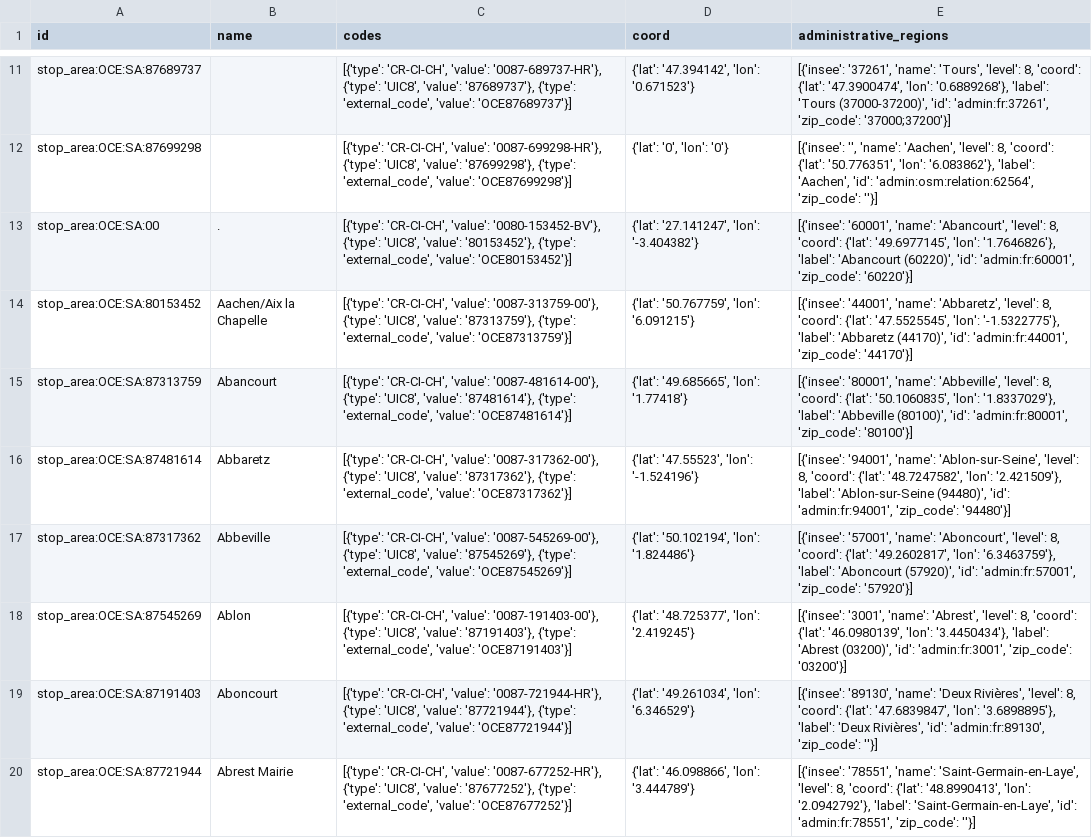
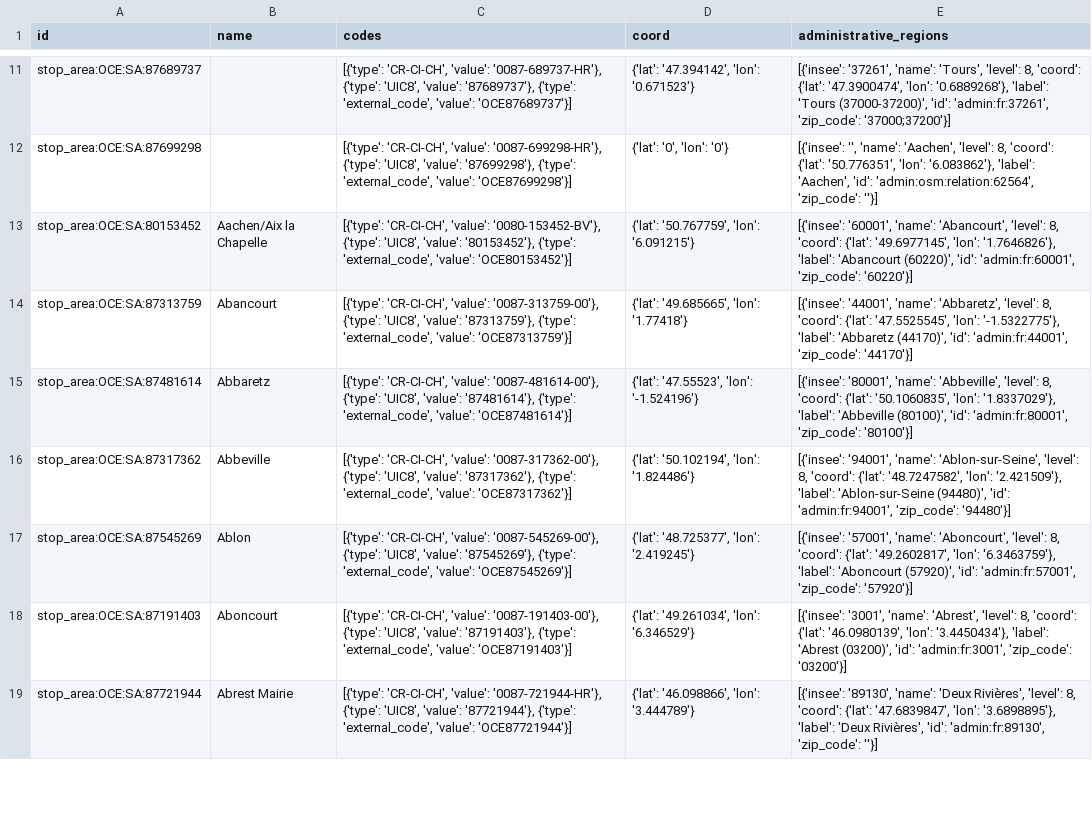
Before and after one commit to RMorjane/simplon-devcloud-python, a CSV file: csv/gares.csv, drawn as a sheet; only a part is shown, gaps mark what is left out; removed rows and columns are numbered as before the commit, all else as after; the diff covers the shown part only; the diff names each change by its address in the sheet, - before the commit and + after, or states it on an @@ line.

```diff
--- a/csv/gares.csv
+++ b/csv/gares.csv
-row 13: stop_area:OCE:SA:00 | . | [{'type': 'CR-CI-CH', 'value': '0080-153452-BV'}, {'type': 'UIC8', 'value': '80153452'}, {'type': 'external_code', 'value': 'OCE80153452'}] | {'lat': '27.141247', 'lon': '-3.404382'} | [{'insee': '60001', 'name': 'Abancourt', 'level': 8, 'coord': {'lat': '49.6977145', 'lon': '1.7646826'}, 'label': 'Abancourt (60220)', 'id': 'admin:fr:60001', 'zip_code': '60220'}]
-C13 (codes): …'CR-CI-CH', 'value': '0087-313759-00'}, {'type': 'UIC8', 'value': '87313759'}, {'type': 'external_code', 'value': 'OCE87313759'}]
+C13 (codes): …'CR-CI-CH', 'value': '0080-153452-BV'}, {'type': 'UIC8', 'value': '80153452'}, {'type': 'external_code', 'value': 'OCE80153452'}]
-E13 (administrative_regions): [{'insee': '44001', 'name': 'Abbaretz', 'level': 8, 'coord': {'lat': '47.5525545', 'lon': '-1.5322775'}, 'label': 'Abbaretz (44170)', 'id': 'admin:fr:44001', 'zip_code': '44170'}]
+E13 (administrative_regions): [{'insee': '60001', 'name': 'Abancourt', 'level': 8, 'coord': {'lat': '49.6977145', 'lon': '1.7646826'}, 'label': 'Abancourt (60220)', 'id': 'admin:fr:60001', 'zip_code': '60220'}]
-C14 (codes): …'CR-CI-CH', 'value': '0087-481614-00'}, {'type': 'UIC8', 'value': '87481614'}, {'type': 'external_code', 'value': 'OCE87481614'}]
+C14 (codes): …'CR-CI-CH', 'value': '0087-313759-00'}, {'type': 'UIC8', 'value': '87313759'}, {'type': 'external_code', 'value': 'OCE87313759'}]
-E14 (administrative_regions): [{'insee': '80001', 'name': 'Abbeville', 'level': 8, 'coord': {'lat': '50.1060835', 'lon': '1.8337029'}, 'label': 'Abbeville (80100)', 'id': 'admin:fr:80001', 'zip_code': '80100'}]
+E14 (administrative_regions): [{'insee': '44001', 'name': 'Abbaretz', 'level': 8, 'coord': {'lat': '47.5525545', 'lon': '-1.5322775'}, 'label': 'Abbaretz (44170)', 'id': 'admin:fr:44001', 'zip_code': '44170'}]
-C15 (codes): …'CR-CI-CH', 'value': '0087-317362-00'}, {'type': 'UIC8', 'value': '87317362'}, {'type': 'external_code', 'value': 'OCE87317362'}]
+C15 (codes): …'CR-CI-CH', 'value': '0087-481614-00'}, {'type': 'UIC8', 'value': '87481614'}, {'type': 'external_code', 'value': 'OCE87481614'}]
-E15 (administrative_regions): [{'insee': '94001', 'name': 'Ablon-sur-Seine', 'level': 8, 'coord': {'lat': '48.7247582', 'lon': '2.421509'}, 'label': 'Ablon-sur-Seine (94480)', 'id': 'admin:fr:94001', 'zip_code': '94480'}]
+E15 (administrative_regions): [{'insee': '80001', 'name': 'Abbeville', 'level': 8, 'coord': {'lat': '50.1060835', 'lon': '1.8337029'}, 'label': 'Abbeville (80100)', 'id': 'admin:fr:80001', 'zip_code': '80100'}]
-C16 (codes): …'CR-CI-CH', 'value': '0087-545269-00'}, {'type': 'UIC8', 'value': '87545269'}, {'type': 'external_code', 'value': 'OCE87545269'}]
+C16 (codes): …'CR-CI-CH', 'value': '0087-317362-00'}, {'type': 'UIC8', 'value': '87317362'}, {'type': 'external_code', 'value': 'OCE87317362'}]
-E16 (administrative_regions): [{'insee': '57001', 'name': 'Aboncourt', 'level': 8, 'coord': {'lat': '49.2602817', 'lon': '6.3463759'}, 'label': 'Aboncourt (57920)', 'id': 'admin:fr:57001', 'zip_code': '57920'}]
+E16 (administrative_regions): [{'insee': '94001', 'name': 'Ablon-sur-Seine', 'level': 8, 'coord': {'lat': '48.7247582', 'lon': '2.421509'}, 'label': 'Ablon-sur-Seine (94480)', 'id': 'admin:fr:94001', 'zip_code': '94480'}]
-C17 (codes): …'CR-CI-CH', 'value': '0087-191403-00'}, {'type': 'UIC8', 'value': '87191403'}, {'type': 'external_code', 'value': 'OCE87191403'}]
+C17 (codes): …'CR-CI-CH', 'value': '0087-545269-00'}, {'type': 'UIC8', 'value': '87545269'}, {'type': 'external_code', 'value': 'OCE87545269'}]
-E17 (administrative_regions): [{'insee': '3001', 'name': 'Abrest', 'level': 8, 'coord': {'lat': '46.0980139', 'lon': '3.4450434'}, 'label': 'Abrest (03200)', 'id': 'admin:fr:3001', 'zip_code': '03200'}]
+E17 (administrative_regions): [{'insee': '57001', 'name': 'Aboncourt', 'level': 8, 'coord': {'lat': '49.2602817', 'lon': '6.3463759'}, 'label': 'Aboncourt (57920)', 'id': 'admin:fr:57001', 'zip_code': '57920'}]
-C18 (codes): …'CR-CI-CH', 'value': '0087-721944-HR'}, {'type': 'UIC8', 'value': '87721944'}, {'type': 'external_code', 'value': 'OCE87721944'}]
+C18 (codes): …'CR-CI-CH', 'value': '0087-191403-00'}, {'type': 'UIC8', 'value': '87191403'}, {'type': 'external_code', 'value': 'OCE87191403'}]
-E18 (administrative_regions): [{'insee': '89130', 'name': 'Deux Rivières', 'level': 8, 'coord': {'lat': '47.6839847', 'lon': '3.6898895'}, 'label': 'Deux Rivières', 'id': 'admin:fr:89130', 'zip_code': ''}]
+E18 (administrative_regions): [{'insee': '3001', 'name': 'Abrest', 'level': 8, 'coord': {'lat': '46.0980139', 'lon': '3.4450434'}, 'label': 'Abrest (03200)', 'id': 'admin:fr:3001', 'zip_code': '03200'}]
-C19 (codes): …'CR-CI-CH', 'value': '0087-677252-HR'}, {'type': 'UIC8', 'value': '87677252'}, {'type': 'external_code', 'value': 'OCE87677252'}]
+C19 (codes): …'CR-CI-CH', 'value': '0087-721944-HR'}, {'type': 'UIC8', 'value': '87721944'}, {'type': 'external_code', 'value': 'OCE87721944'}]
-E19 (administrative_regions): [{'insee': '78551', 'name': 'Saint-Germain-en-Laye', 'level': 8, 'coord': {'lat': '48.8990413', 'lon': '2.0942792'}, 'label': 'Saint-Germain-en-Laye', 'id': 'admin:fr:78551', 'zip_code': ''}]
+E19 (administrative_regions): [{'insee': '89130', 'name': 'Deux Rivières', 'level': 8, 'coord': {'lat': '47.6839847', 'lon': '3.6898895'}, 'label': 'Deux Rivières', 'id': 'admin:fr:89130', 'zip_code': ''}]
```
Also changed, not shown: 1 added row and 12 edited cells elsewhere in this file, 5 other files.
